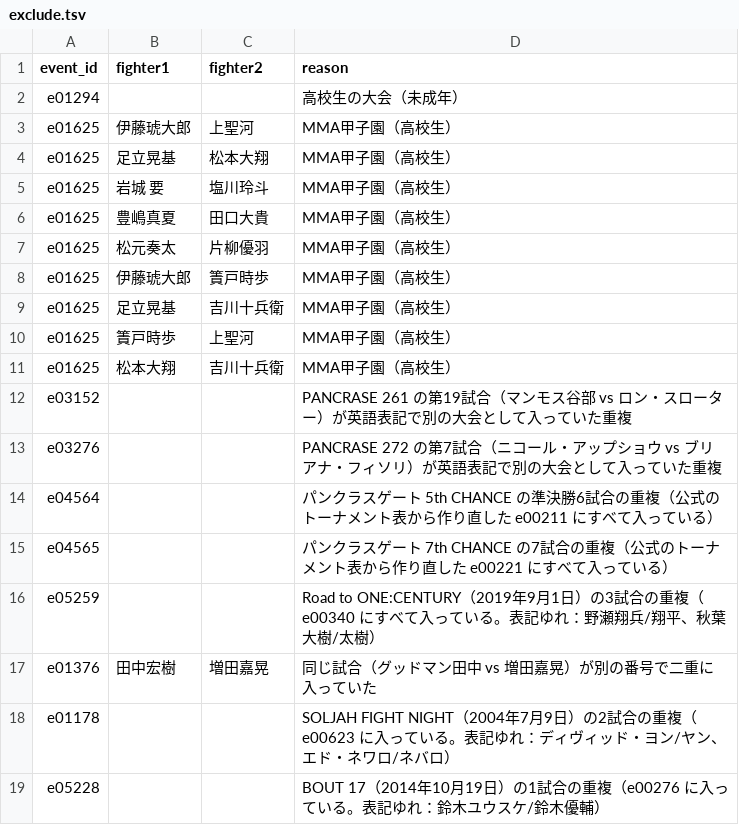
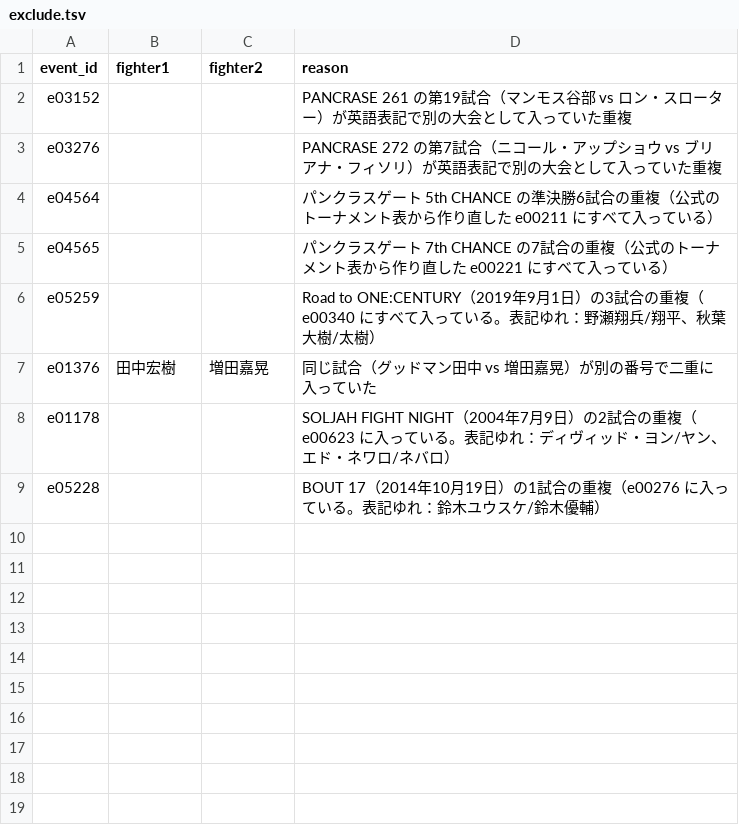
Before and after one commit to japan-mma-record/japan-mma-record.github.io, a TSV file: data/exclude.tsv, drawn as a sheet; the diff names each change by its address in the sheet, - before the commit and + after, or states it on an @@ line.

```diff
--- a/data/exclude.tsv
+++ b/data/exclude.tsv
-row 2: e01294 |  |  | 高校生の大会（未成年）
-row 3: e01625 | 伊藤琥大郎 | 上聖河 | MMA甲子園（高校生）
-row 4: e01625 | 足立晃基 | 松本大翔 | MMA甲子園（高校生）
-row 5: e01625 | 岩城 要 | 塩川玲斗 | MMA甲子園（高校生）
-row 6: e01625 | 豊嶋真夏 | 田口大貴 | MMA甲子園（高校生）
-row 7: e01625 | 松元奏太 | 片柳優羽 | MMA甲子園（高校生）
-row 8: e01625 | 伊藤琥大郎 | 簀戸時歩 | MMA甲子園（高校生）
-row 9: e01625 | 足立晃基 | 吉川十兵衛 | MMA甲子園（高校生）
-row 10: e01625 | 簀戸時歩 | 上聖河 | MMA甲子園（高校生）
-row 11: e01625 | 松本大翔 | 吉川十兵衛 | MMA甲子園（高校生）
```
Also changed, not shown: 2 other files.
